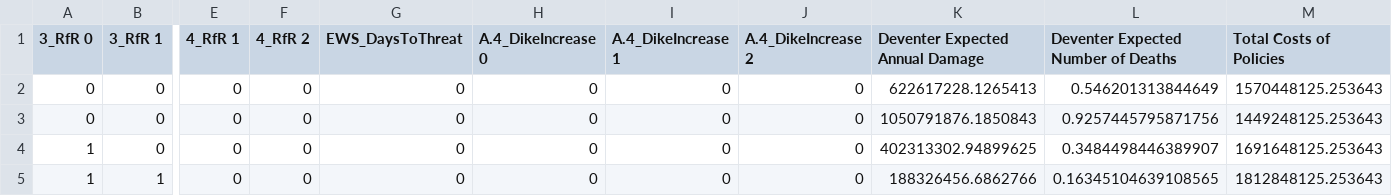
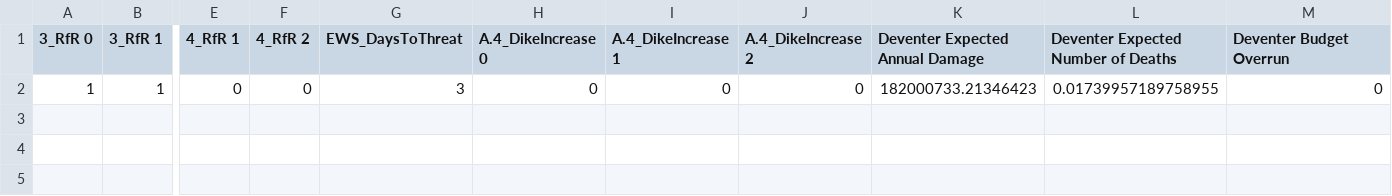
Before and after one commit to Lischip/FabiosDecisions, a CSV file: epa1361/final assignment/data/optimisation/Deventer/results_worst.csv, drawn as a sheet; only a part is shown, gaps mark what is left out; removed rows and columns are numbered as before the commit, all else as after; rows hold the shown columns only; the diff names each change by its address in the sheet, - before the commit and + after, or states it on an @@ line.

Commit message:
Deventer opti stuff

```diff
--- a/epa1361/final assignment/data/optimisation/Deventer/results_worst.csv
+++ b/epa1361/final assignment/data/optimisation/Deventer/results_worst.csv
-M1: Total Costs of Policies
+M1: Deventer Budget Overrun
-row 2: 0 | 0 | 0 | 0 | 0 | 0 | 0 | 0 | 622617228.1265413 | 0.546201313844649 | 1570448125.253643
-row 3: 0 | 0 | 0 | 0 | 0 | 0 | 0 | 0 | 1050791876.1850843 | 0.9257445795871756 | 1449248125.253643
-row 4: 1 | 0 | 0 | 0 | 0 | 0 | 0 | 0 | 402313302.94899625 | 0.3484498446389907 | 1691648125.253643
-G2 (EWS_DaysToThreat): 0
+G2 (EWS_DaysToThreat): 3
-K2 (Deventer Expected Annual Damage): 188326456.6862766
+K2 (Deventer Expected Annual Damage): 182000733.21346423
-L2: 0.16345104639108565
+L2: 0.01739957189758955
-M2 (Deventer Budget Overrun): 1812848125.253643
+M2 (Deventer Budget Overrun): 0
```
Also changed, not shown: epa1361/final assignment/data/optimisation/Deventer/convergence_middle.csv, epa1361/final assignment/data/optimisation/Deventer/convergence_worst.csv, 5 other files.
